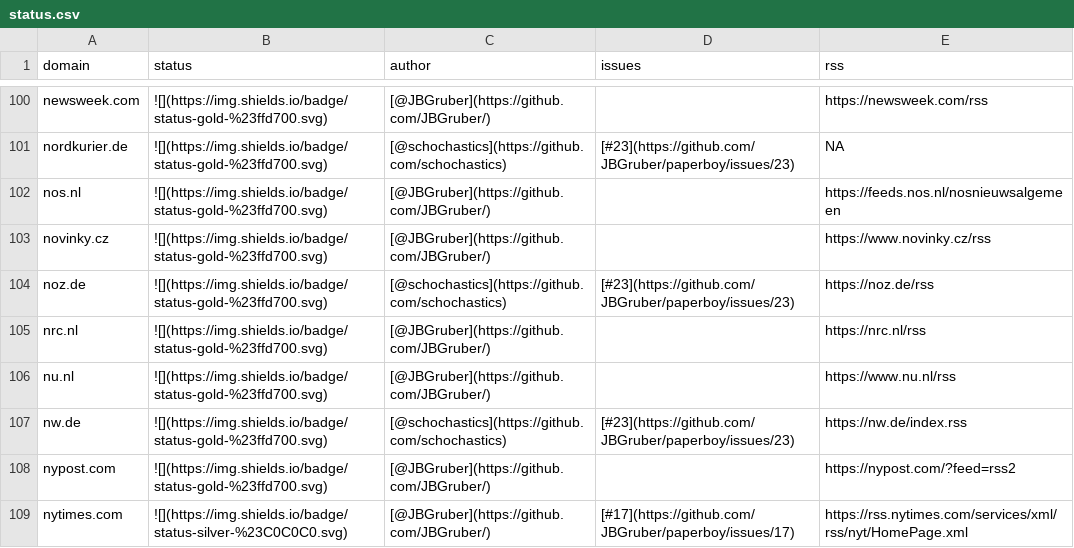
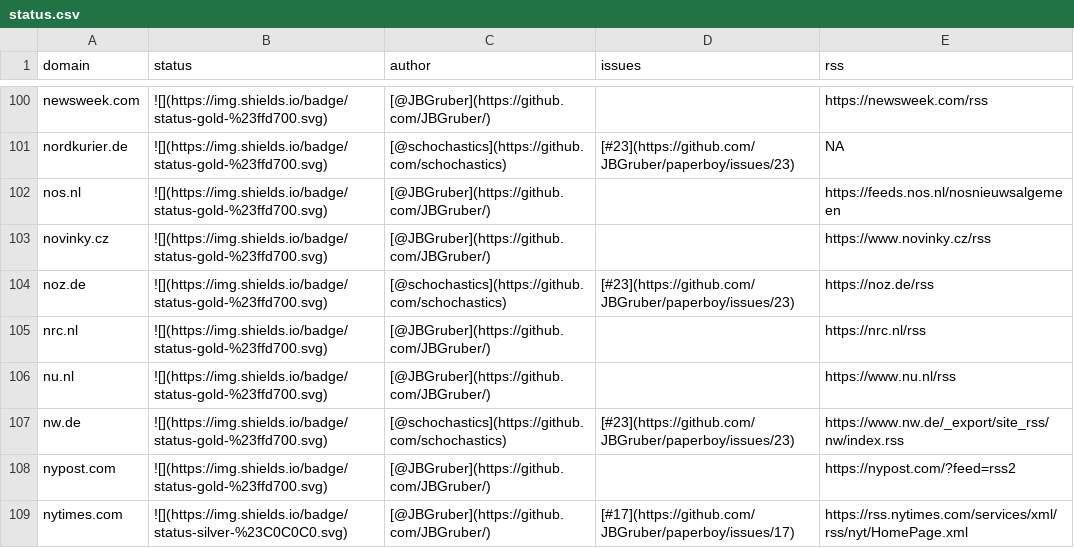
Before and after one commit to sina-chen/paperboy-pulse, a CSV file: data/status.csv, drawn as a sheet; only a part is shown, gaps mark what is left out.

```diff
--- a/data/status.csv
+++ b/data/status.csv
@@ -106,3 +106,3 @@ nrc.nl,"![](https://img.shields.io/badge/status-gold-%23ffd700.svg)","[@JBGruber
 nu.nl,"![](https://img.shields.io/badge/status-gold-%23ffd700.svg)","[@JBGruber](https://github.com/JBGruber/)","","https://www.nu.nl/rss"
-nw.de,"![](https://img.shields.io/badge/status-gold-%23ffd700.svg)","[@schochastics](https://github.com/schochastics)","[#23](https://github.com/JBGruber/paperboy/issues/23)","https://nw.de/index.rss"
+nw.de,"![](https://img.shields.io/badge/status-gold-%23ffd700.svg)","[@schochastics](https://github.com/schochastics)","[#23](https://github.com/JBGruber/paperboy/issues/23)","https://www.nw.de/_export/site_rss/nw/index.rss"
 nypost.com,"![](https://img.shields.io/badge/status-gold-%23ffd700.svg)","[@JBGruber](https://github.com/JBGruber/)","","https://nypost.com/?feed=rss2"
```
Also changed, not shown: 1 other file.
